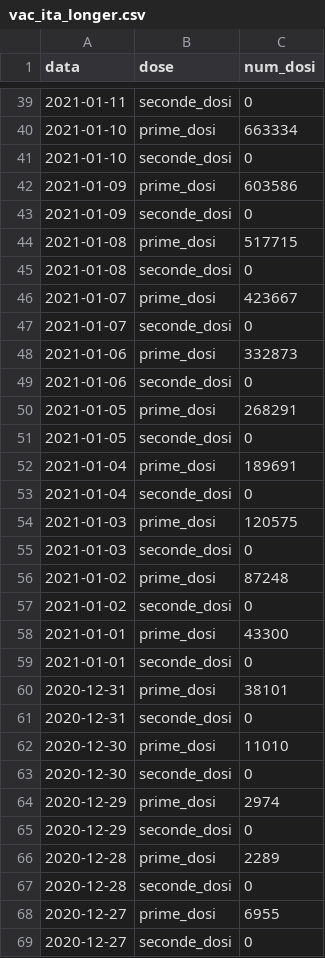
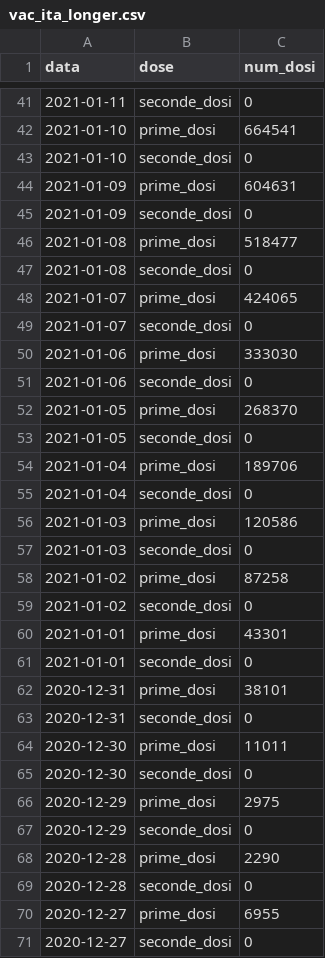
Before and after one commit to volperob/covid_vaccinazioni_ita, a CSV file: wd-vaccinazioni/vac_ita_longer.csv, drawn as a sheet; only a part is shown, gaps mark what is left out; the diff covers the shown part only.

```diff
--- a/wd-vaccinazioni/vac_ita_longer.csv
+++ b/wd-vaccinazioni/vac_ita_longer.csv
@@ -39,21 +41,21 @@ data,dose,num_dosi
 2021-01-11,seconde_dosi,0
-2021-01-10,prime_dosi,663334
+2021-01-10,prime_dosi,664541
 2021-01-10,seconde_dosi,0
-2021-01-09,prime_dosi,603586
+2021-01-09,prime_dosi,604631
 2021-01-09,seconde_dosi,0
-2021-01-08,prime_dosi,517715
+2021-01-08,prime_dosi,518477
 2021-01-08,seconde_dosi,0
-2021-01-07,prime_dosi,423667
+2021-01-07,prime_dosi,424065
 2021-01-07,seconde_dosi,0
-2021-01-06,prime_dosi,332873
+2021-01-06,prime_dosi,333030
 2021-01-06,seconde_dosi,0
-2021-01-05,prime_dosi,268291
+2021-01-05,prime_dosi,268370
 2021-01-05,seconde_dosi,0
-2021-01-04,prime_dosi,189691
+2021-01-04,prime_dosi,189706
 2021-01-04,seconde_dosi,0
-2021-01-03,prime_dosi,120575
+2021-01-03,prime_dosi,120586
 2021-01-03,seconde_dosi,0
-2021-01-02,prime_dosi,87248
+2021-01-02,prime_dosi,87258
 2021-01-02,seconde_dosi,0
-2021-01-01,prime_dosi,43300
+2021-01-01,prime_dosi,43301
 2021-01-01,seconde_dosi,0
@@ -61,7 +63,7 @@ data,dose,num_dosi
 2020-12-31,seconde_dosi,0
-2020-12-30,prime_dosi,11010
+2020-12-30,prime_dosi,11011
 2020-12-30,seconde_dosi,0
-2020-12-29,prime_dosi,2974
+2020-12-29,prime_dosi,2975
 2020-12-29,seconde_dosi,0
-2020-12-28,prime_dosi,2289
+2020-12-28,prime_dosi,2290
 2020-12-28,seconde_dosi,0
```
Also changed, not shown: 2 added rows and 27 edited cells elsewhere in this file, wd-vaccinazioni/vac_ita_longer_day.csv, wd-vaccinazioni/vac_reg_longer.csv, 4 other files.
